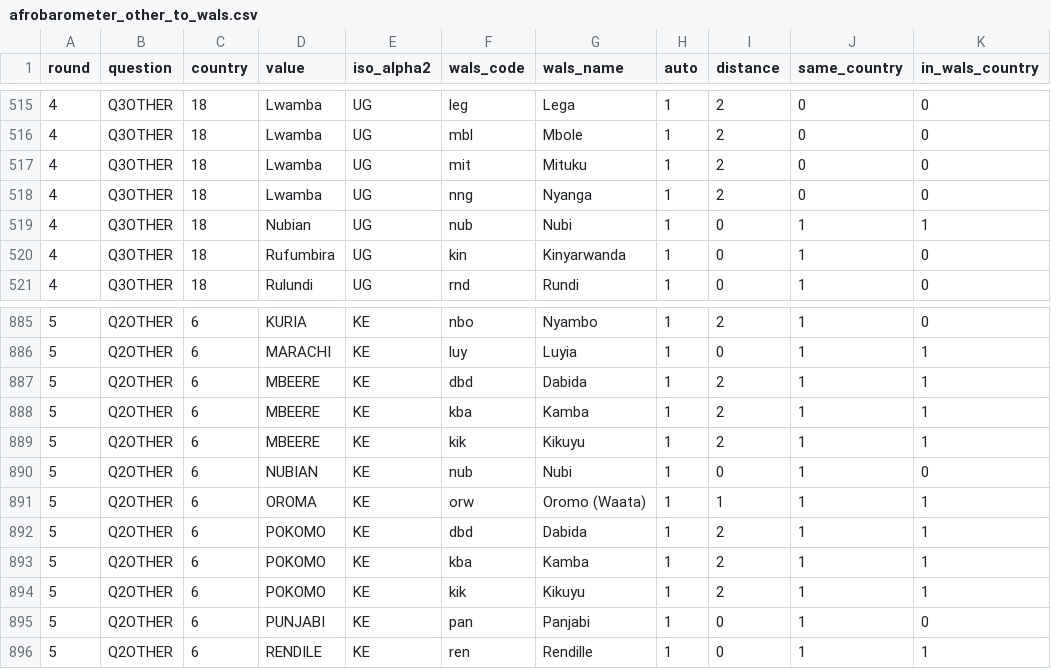
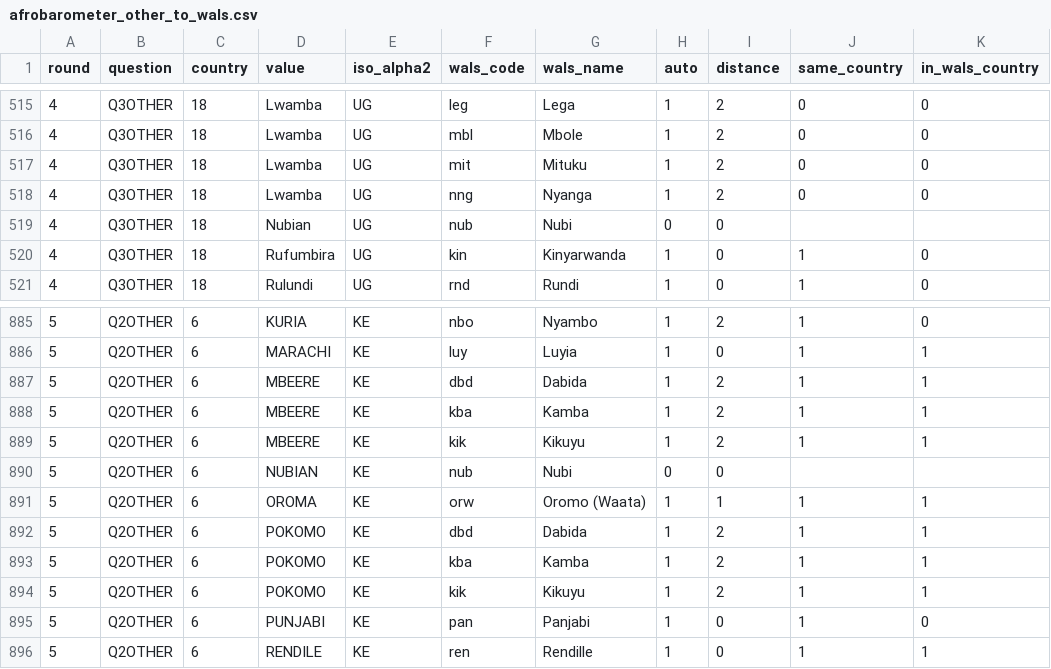
Before and after one commit to jrnold/afrobarometer-languages, a CSV file: data/afrobarometer_other_to_wals.csv, drawn as a sheet; only a part is shown, gaps mark what is left out.

```diff
--- a/data/afrobarometer_other_to_wals.csv
+++ b/data/afrobarometer_other_to_wals.csv
@@ -518,3 +518,3 @@ round,question,country,value,iso_alpha2,wals_code,wals_name,auto,distance,same_c
 4,Q3OTHER,18,Lwamba,UG,nng,Nyanga,1,2,0,0
-4,Q3OTHER,18,Nubian,UG,nub,Nubi,1,0,1,1
+4,Q3OTHER,18,Nubian,UG,nub,Nubi,0,0,,
 4,Q3OTHER,18,Rufumbira,UG,kin,Kinyarwanda,1,0,1,0
@@ -889,3 +889,3 @@ round,question,country,value,iso_alpha2,wals_code,wals_name,auto,distance,same_c
 5,Q2OTHER,6,MBEERE,KE,kik,Kikuyu,1,2,1,1
-5,Q2OTHER,6,NUBIAN,KE,nub,Nubi,1,0,1,0
+5,Q2OTHER,6,NUBIAN,KE,nub,Nubi,0,0,,
 5,Q2OTHER,6,OROMA,KE,orw,Oromo (Waata),1,1,1,1
```
Also changed, not shown: data-raw/afrobarometer_other_to_wals_country_nonmatches.csv, data-raw/afrobarometer_to_iso_distant_matches.csv, 12 other files.
